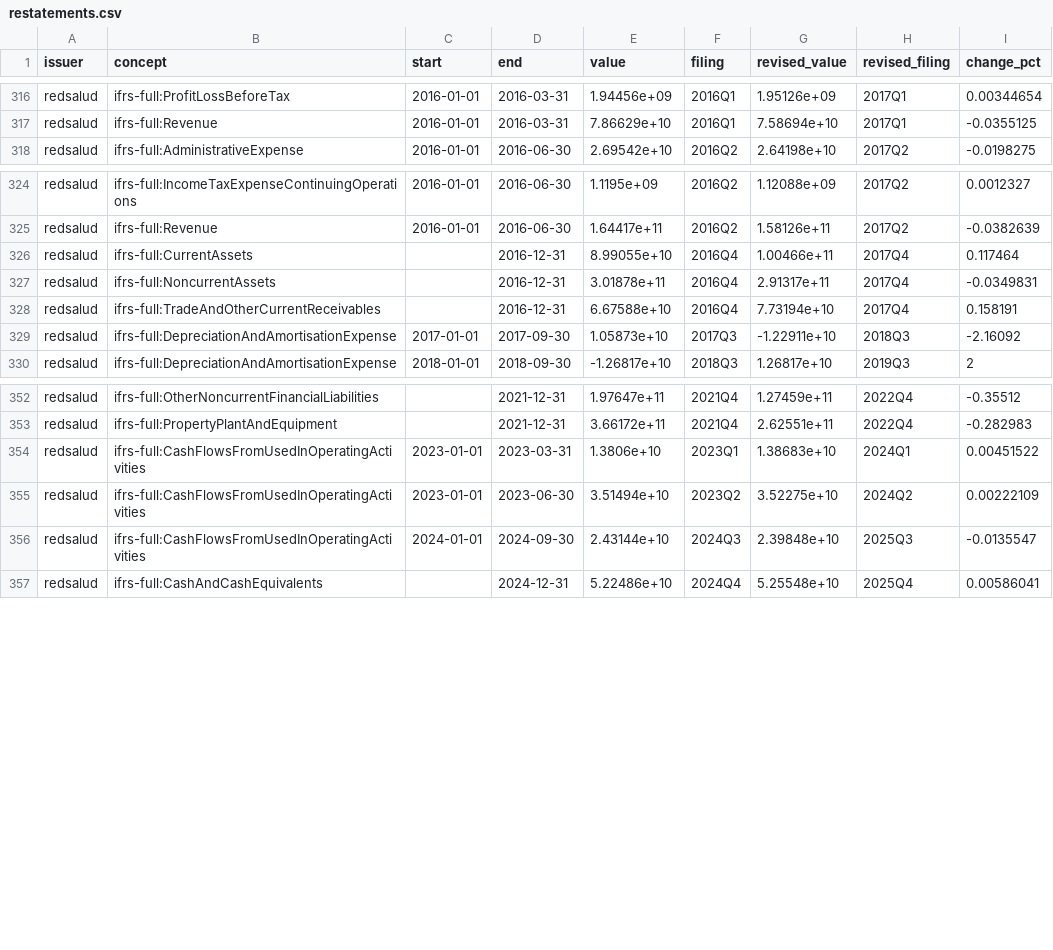
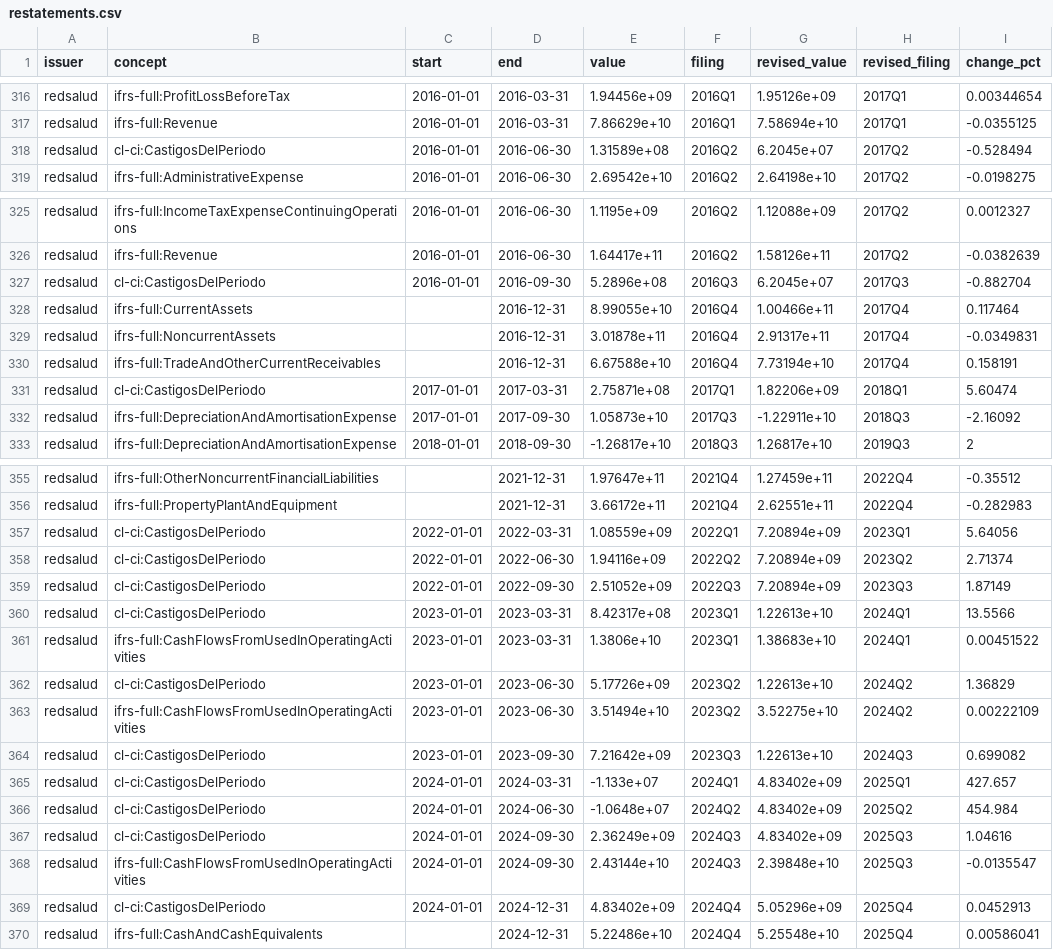
Before and after one commit to IgnacioMendozaRojas/Chile-clinics-benchmark, a CSV file: data/processed/restatements.csv, drawn as a sheet; only a part is shown, gaps mark what is left out; the diff names each change by its address in the sheet, - before the commit and + after, or states it on an @@ line.

```diff
--- a/data/processed/restatements.csv
+++ b/data/processed/restatements.csv
+row 318: redsalud | cl-ci:CastigosDelPeriodo | 2016-01-01 | 2016-06-30 | 1.31589e+08 | 2016Q2 | 6.2045e+07 | 2017Q2 | -0.528494
+row 327: redsalud | cl-ci:CastigosDelPeriodo | 2016-01-01 | 2016-09-30 | 5.2896e+08 | 2016Q3 | 6.2045e+07 | 2017Q3 | -0.882704
+row 331: redsalud | cl-ci:CastigosDelPeriodo | 2017-01-01 | 2017-03-31 | 2.75871e+08 | 2017Q1 | 1.82206e+09 | 2018Q1 | 5.60474
+row 357: redsalud | cl-ci:CastigosDelPeriodo | 2022-01-01 | 2022-03-31 | 1.08559e+09 | 2022Q1 | 7.20894e+09 | 2023Q1 | 5.64056
+row 358: redsalud | cl-ci:CastigosDelPeriodo | 2022-01-01 | 2022-06-30 | 1.94116e+09 | 2022Q2 | 7.20894e+09 | 2023Q2 | 2.71374
+row 359: redsalud | cl-ci:CastigosDelPeriodo | 2022-01-01 | 2022-09-30 | 2.51052e+09 | 2022Q3 | 7.20894e+09 | 2023Q3 | 1.87149
+row 360: redsalud | cl-ci:CastigosDelPeriodo | 2023-01-01 | 2023-03-31 | 8.42317e+08 | 2023Q1 | 1.22613e+10 | 2024Q1 | 13.5566
+row 362: redsalud | cl-ci:CastigosDelPeriodo | 2023-01-01 | 2023-06-30 | 5.17726e+09 | 2023Q2 | 1.22613e+10 | 2024Q2 | 1.36829
+row 364: redsalud | cl-ci:CastigosDelPeriodo | 2023-01-01 | 2023-09-30 | 7.21642e+09 | 2023Q3 | 1.22613e+10 | 2024Q3 | 0.699082
+row 365: redsalud | cl-ci:CastigosDelPeriodo | 2024-01-01 | 2024-03-31 | -1.133e+07 | 2024Q1 | 4.83402e+09 | 2025Q1 | 427.657
+row 366: redsalud | cl-ci:CastigosDelPeriodo | 2024-01-01 | 2024-06-30 | -1.0648e+07 | 2024Q2 | 4.83402e+09 | 2025Q2 | 454.984
+row 367: redsalud | cl-ci:CastigosDelPeriodo | 2024-01-01 | 2024-09-30 | 2.36249e+09 | 2024Q3 | 4.83402e+09 | 2025Q3 | 1.04616
+row 369: redsalud | cl-ci:CastigosDelPeriodo | 2024-01-01 | 2024-12-31 | 4.83402e+09 | 2024Q4 | 5.05296e+09 | 2025Q4 | 0.0452913
```
Also changed, not shown: data/processed/validation.csv, 10 other files.
